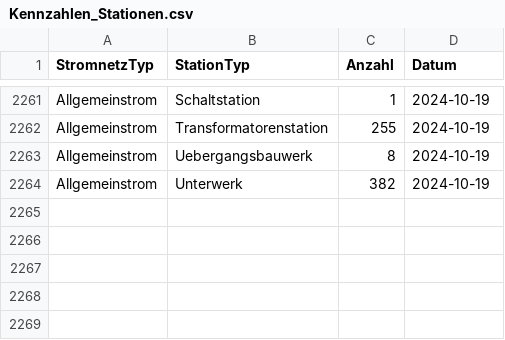
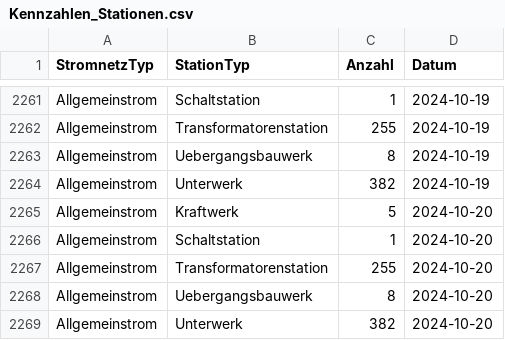
Before and after one commit to SFOE/KeyFiguresElectricalInstallations, a CSV file: data/Kennzahlen_Stationen.csv, drawn as a sheet; only a part is shown, gaps mark what is left out.

```diff
--- a/data/Kennzahlen_Stationen.csv
+++ b/data/Kennzahlen_Stationen.csv
@@ -2264 +2264,6 @@ Allgemeinstrom,Uebergangsbauwerk,8,2024-10-19
 Allgemeinstrom,Unterwerk,382,2024-10-19
+Allgemeinstrom,Kraftwerk,5,2024-10-20
+Allgemeinstrom,Schaltstation,1,2024-10-20
+Allgemeinstrom,Transformatorenstation,255,2024-10-20
+Allgemeinstrom,Uebergangsbauwerk,8,2024-10-20
+Allgemeinstrom,Unterwerk,382,2024-10-20
```
Also changed, not shown: data/Kennzahlen_Leitungen.csv, data/Kennzahlen_Masten.csv, 7 other files.
